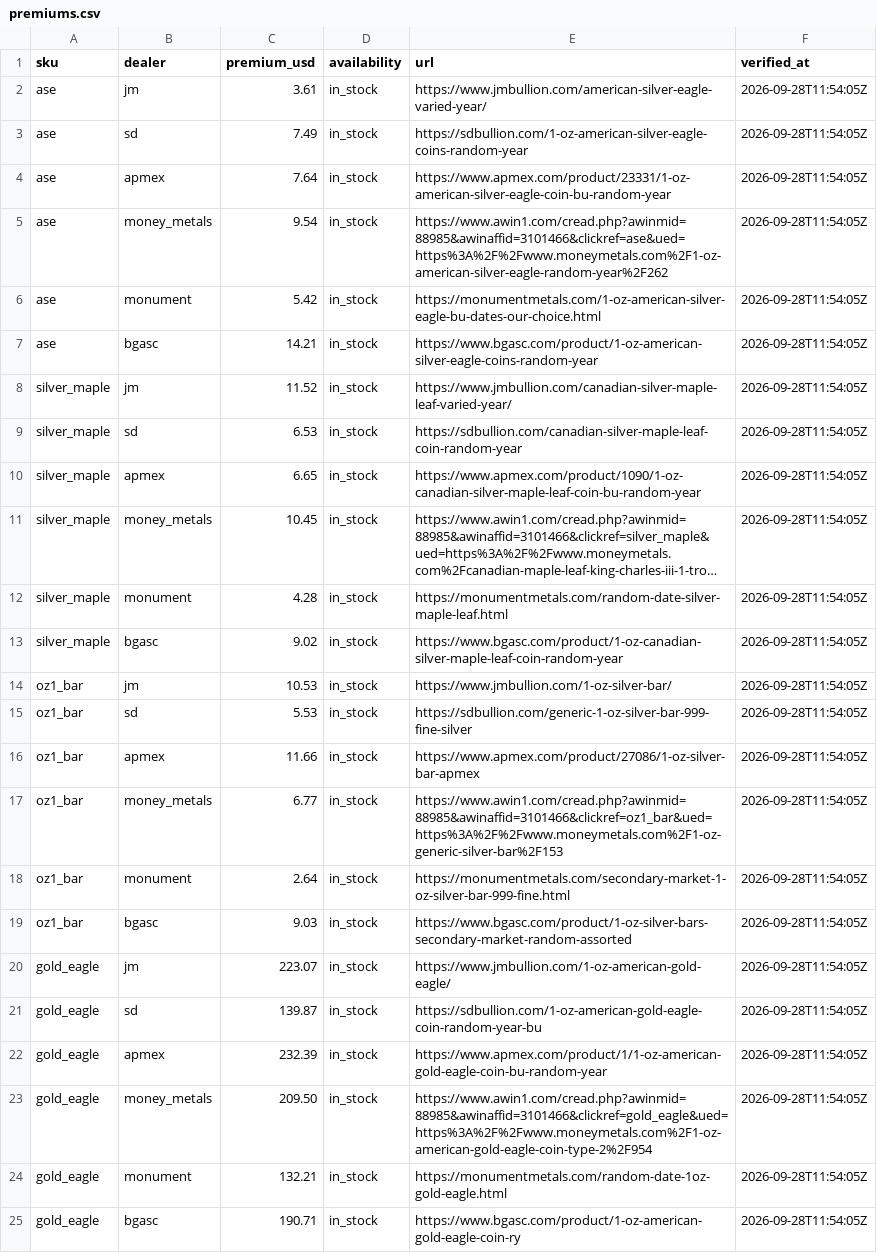
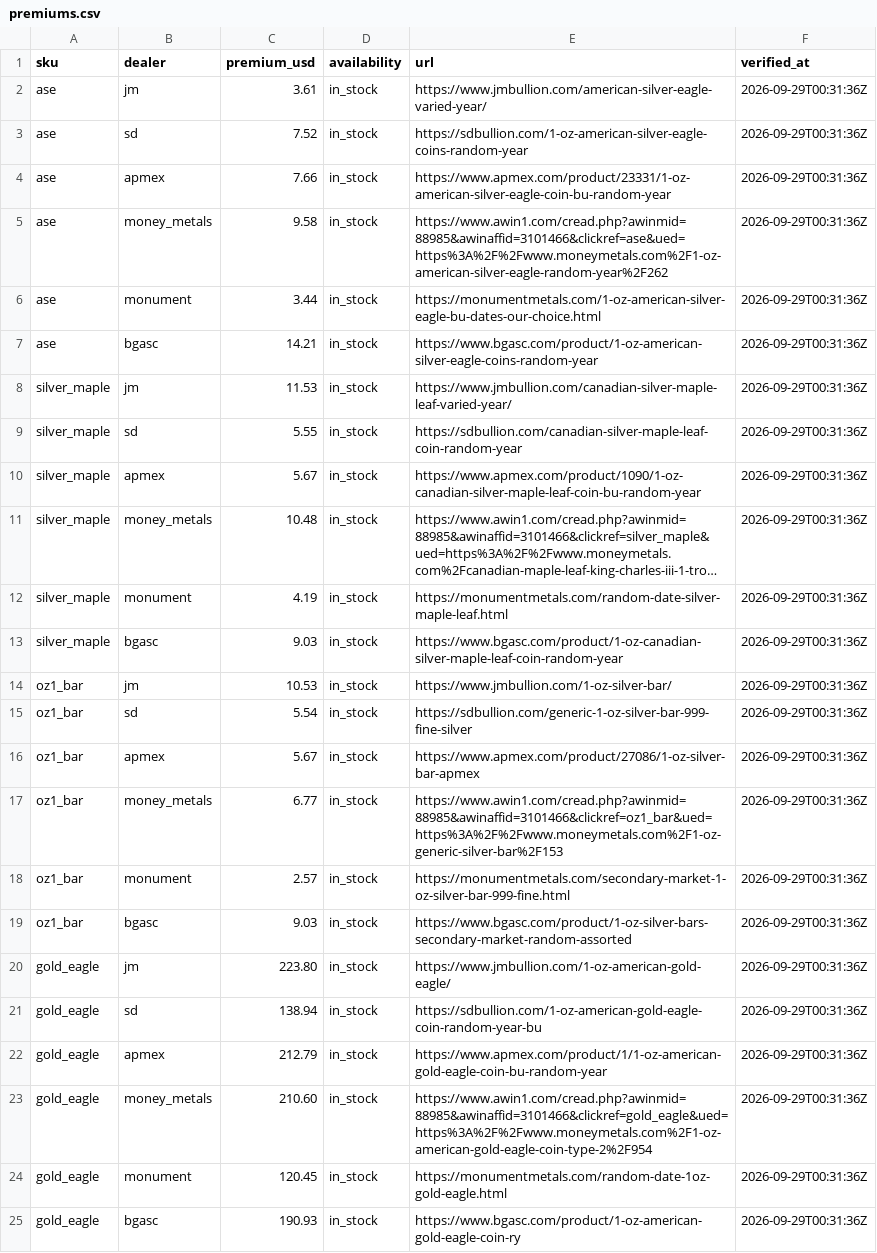
Before and after one commit to cthacke1/troydesk-data, a CSV file: data/premiums.csv, drawn as a sheet; long unchanged cells end in …; the diff names each change by its address in the sheet, - before the commit and + after, or states it on an @@ line.

Commit message:
Add files via upload

```diff
--- a/data/premiums.csv
+++ b/data/premiums.csv
-F2:F25 (verified_at): 2026-09-28T11:54:05Z
+F2:F25 (verified_at): 2026-09-29T00:31:36Z
-C3 (premium_usd): 7.49
+C3 (premium_usd): 7.52
-C4 (premium_usd): 7.64
+C4 (premium_usd): 7.66
-C5 (premium_usd): 9.54
+C5 (premium_usd): 9.58
-C6 (premium_usd): 5.42
+C6 (premium_usd): 3.44
-C8 (premium_usd): 11.52
+C8 (premium_usd): 11.53
-C9 (premium_usd): 6.53
+C9 (premium_usd): 5.55
-C10 (premium_usd): 6.65
+C10 (premium_usd): 5.67
-C11 (premium_usd): 10.45
+C11 (premium_usd): 10.48
-C12 (premium_usd): 4.28
+C12 (premium_usd): 4.19
-C13 (premium_usd): 9.02
+C13 (premium_usd): 9.03
-C15 (premium_usd): 5.53
+C15 (premium_usd): 5.54
-C16 (premium_usd): 11.66
+C16 (premium_usd): 5.67
-C18 (premium_usd): 2.64
+C18 (premium_usd): 2.57
-C20 (premium_usd): 223.07
+C20 (premium_usd): 223.80
-C21 (premium_usd): 139.87
+C21 (premium_usd): 138.94
-C22 (premium_usd): 232.39
+C22 (premium_usd): 212.79
-C23 (premium_usd): 209.50
+C23 (premium_usd): 210.60
-C24 (premium_usd): 132.21
+C24 (premium_usd): 120.45
-C25 (premium_usd): 190.71
+C25 (premium_usd): 190.93
```
